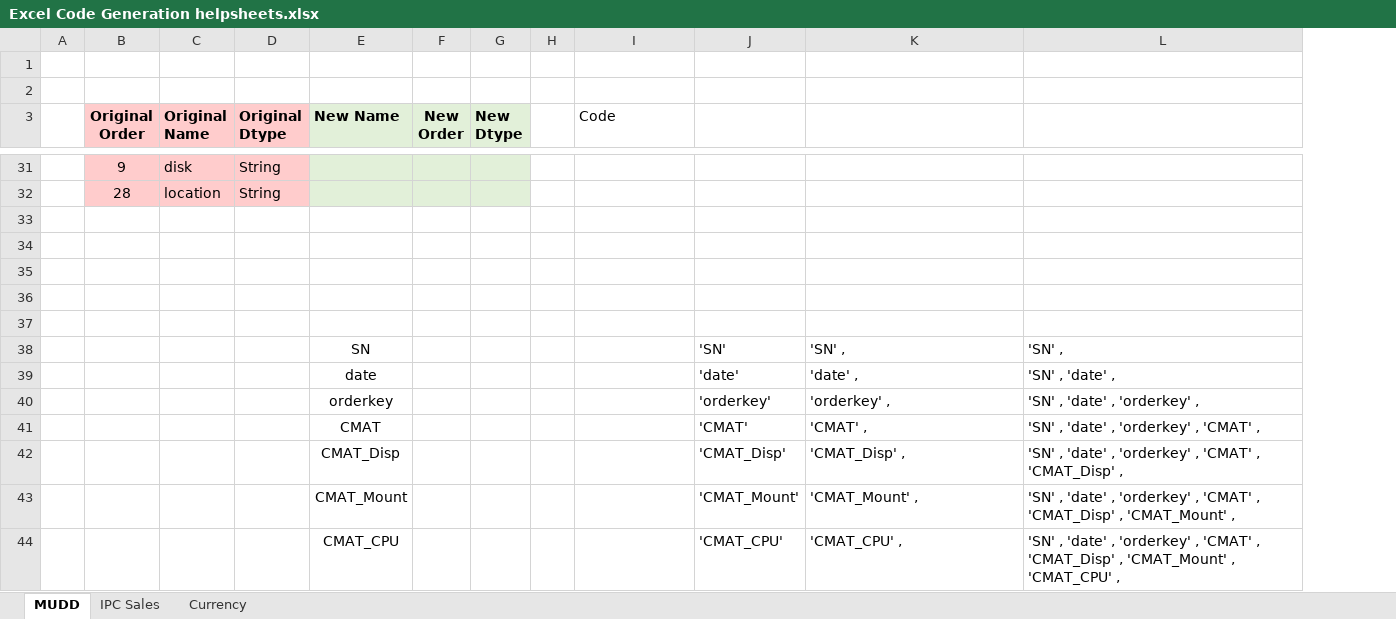
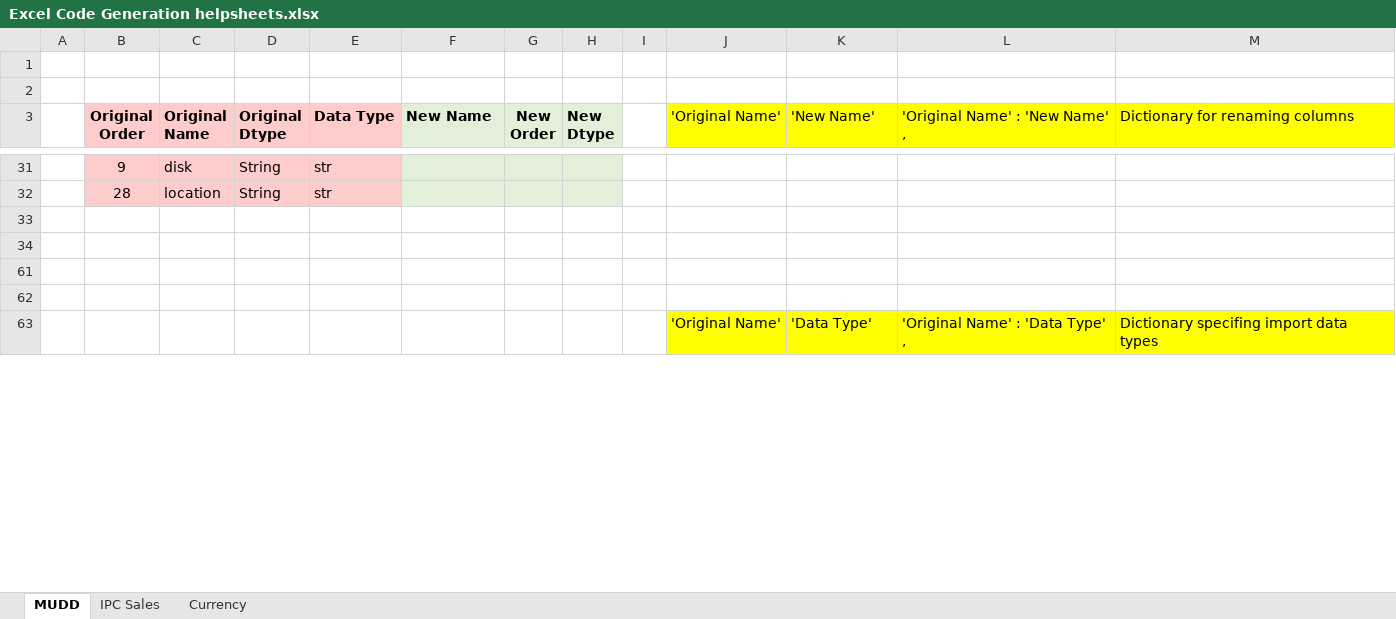
Before and after one commit to JeffPinegar/Proj2_ETL, an Excel workbook: Resources/Excel Code Generation helpsheets.xlsx, sheet MUDD, drawn as a sheet; only a part is shown, gaps mark what is left out; values as stored, in another font and other column widths than the file's, no borders; removed rows and columns are numbered as before the commit, all else as after; the diff covers the shown part only; the diff names each change by its address in the sheet, - before the commit and + after, or states it on an @@ line.

Commit message:
Update excel files that were not saved

```diff
--- a/Resources/Excel Code Generation helpsheets.xlsx (sheet MUDD)
+++ b/Resources/Excel Code Generation helpsheets.xlsx (sheet MUDD)
+column E (Data Type), rows 31-32: str | str
-J3: Code
+J3: 'Original Name'
-J3:M3 fill: none
+J3:M3 fill: #FFFF00
-K3: (empty)
+K3: 'New Name'
-L3: (empty)
+L3: 'Original Name' : 'New Name' ,
-M3: (empty)
+M3: Dictionary for renaming columns
-row 63: (empty)
+row 63:  |  |  |  |  |  |  |  |  | 'Original Name' | 'Data Type' | 'Original Name' : 'Data Type' , | Dictionary specifing import data types
-J63:M63 fill: none
+J63:M63 fill: #FFFF00
@@ row 38 hidden:  |  |  |  | SN |  |  |  |  | 'SN' | 'SN' , | 'SN' , @@
@@ row 39 hidden:  |  |  |  | date |  |  |  |  | 'date' | 'date' , | 'SN' , 'date' , @@
@@ row 40 hidden:  |  |  |  | orderkey |  |  |  |  | 'orderkey' | 'orderkey' , | 'SN' , 'date' , 'orderkey' , @@
@@ row 41 hidden:  |  |  |  | CMAT |  |  |  |  | 'CMAT' | 'CMAT' , | 'SN' , 'date' , 'orderkey' , 'CMAT' , @@
@@ row 42 hidden:  |  |  |  | CMAT_Disp |  |  |  |  | 'CMAT_Disp' | 'CMAT_Disp' , | 'SN' , 'date' , 'orderkey' , 'CMAT' , 'CMAT_Disp' , @@
@@ row 43 hidden:  |  |  |  | CMAT_Mount |  |  |  |  | 'CMAT_Mount' | 'CMAT_Mount' , | 'SN' , 'date' , 'orderkey' , 'CMAT' , 'CMAT_Disp' , 'CMAT_Mount' , @@
@@ row 44 hidden:  |  |  |  | CMAT_CPU |  |  |  |  | 'CMAT_CPU' | 'CMAT_CPU' , | 'SN' , 'date' , 'orderkey' , 'CMAT' , 'CMAT_Disp' , 'CMAT_Mount' , 'CMAT_CPU' , @@
```
Also changed, not shown: 29 added rows, 14 hidden or unhidden rows and cell formats elsewhere in this sheet, sheet IPC Sales, formulas that keep their value, hidden cells, 1 other file.
